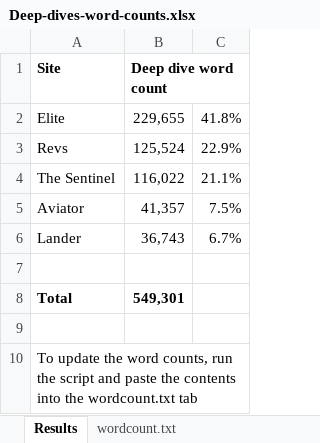
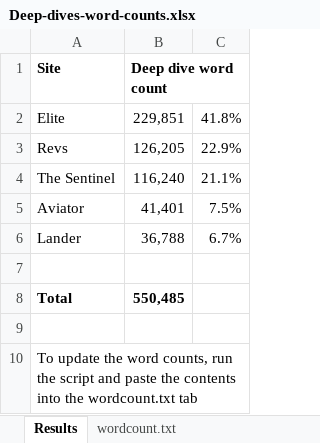
Before and after one commit to markmoxon/bbcelite-scripts, an Excel workbook: code-analysis/word-count-deep-dives/Deep-dives-word-counts.xlsx, sheet Results, drawn as a sheet; values as stored, in another font and other column widths than the file's, no borders; the diff names each change by its address in the sheet, - before the commit and + after, or states it on an @@ line.

```diff
--- a/code-analysis/word-count-deep-dives/Deep-dives-word-counts.xlsx (sheet Results)
+++ b/code-analysis/word-count-deep-dives/Deep-dives-word-counts.xlsx (sheet Results)
-B2 (Deep dive word count): 229,655
+B2 (Deep dive word count): 229,851
-B3 (Deep dive word count): 125,524
+B3 (Deep dive word count): 126,205
-B4 (Deep dive word count): 116,022
+B4 (Deep dive word count): 116,240
-B5 (Deep dive word count): 41,357
+B5 (Deep dive word count): 41,401
-B6 (Deep dive word count): 36,743
+B6 (Deep dive word count): 36,788
-B8 (Deep dive word count): 549,301
+B8 (Deep dive word count): 550,485
```
Also changed, not shown: sheet wordcount.txt, 3 other files.
